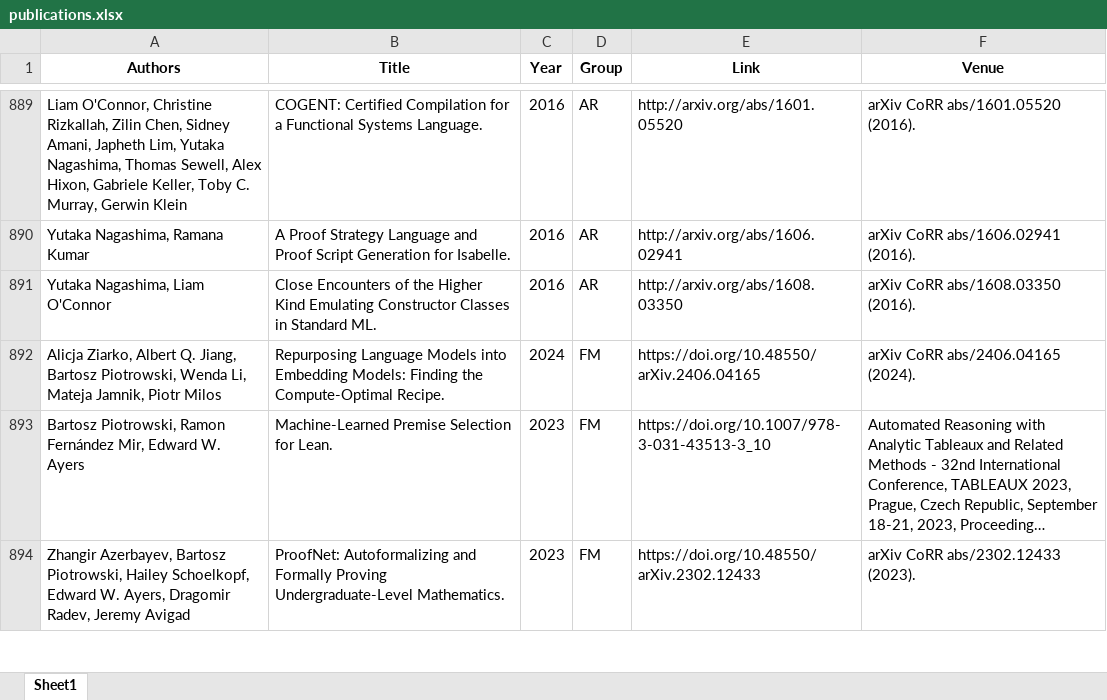
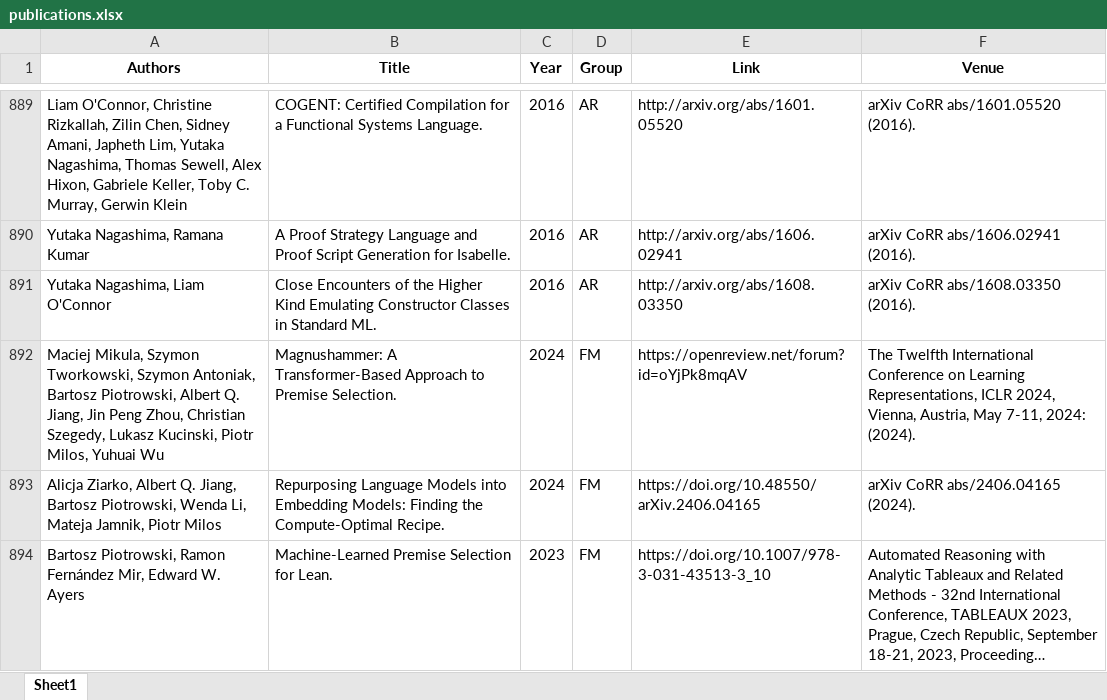
Before and after one commit to ai4reason/ai4reason.github.io, an Excel workbook: docs/download/publications.xlsx, sheet Sheet1, drawn as a sheet; only a part is shown, gaps mark what is left out; the shorter side is filled out with more unchanged rows; long unchanged cells end in …; values as stored, in another font and other column widths than the file's, no borders; the diff names each change by its address in the sheet, - before the commit and + after, or states it on an @@ line.

```diff
--- a/docs/download/publications.xlsx (sheet Sheet1)
+++ b/docs/download/publications.xlsx (sheet Sheet1)
+row 892: Maciej Mikula, Szymon Tworkowski, Szymon Antoniak, Bartosz Piotrowski, Albert Q. Jiang, Jin Peng Zhou, Christian Szegedy, Lukasz Kucinski, Piotr Milos, Yuhuai Wu | Magnushammer: A Transformer-Based Approach to Premise Selection. | 2024 | FM | https://openreview.net/forum?id=oYjPk8mqAV | The Twelfth International Conference on Learning Representations, ICLR 2024, Vienna, Austria, May 7-11, 2024: (2024).
```
Also changed, not shown: 2 other files.
